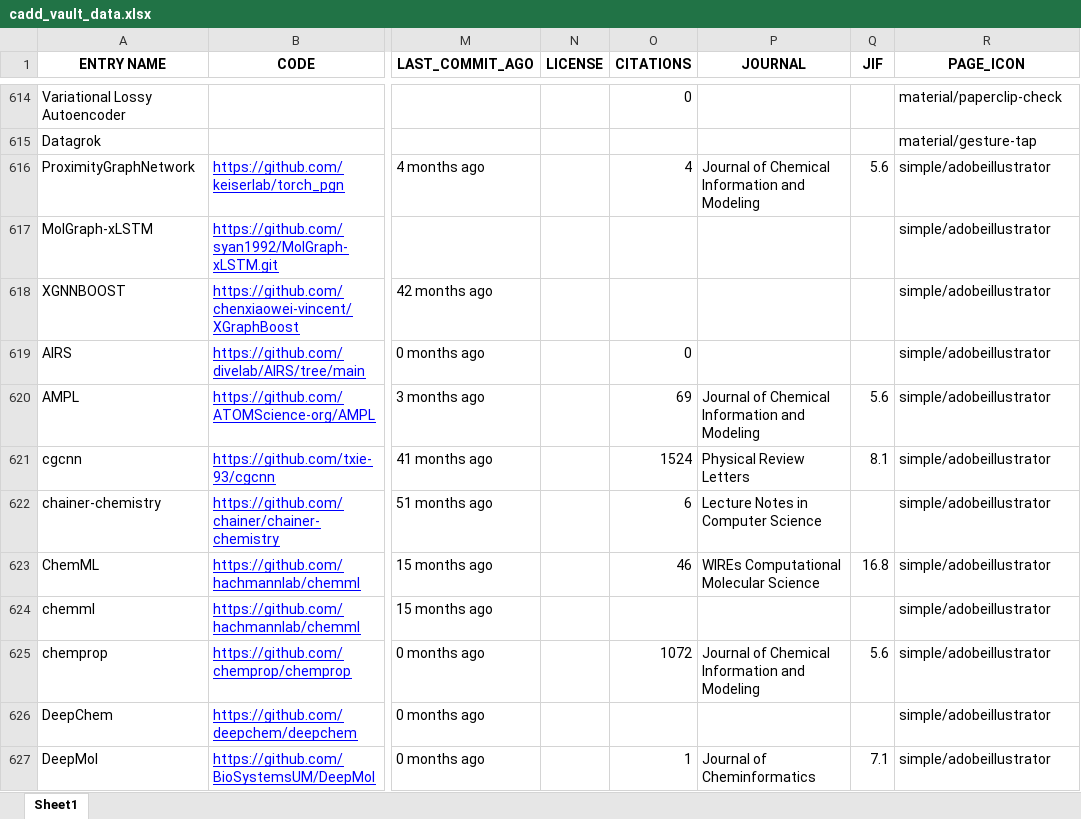
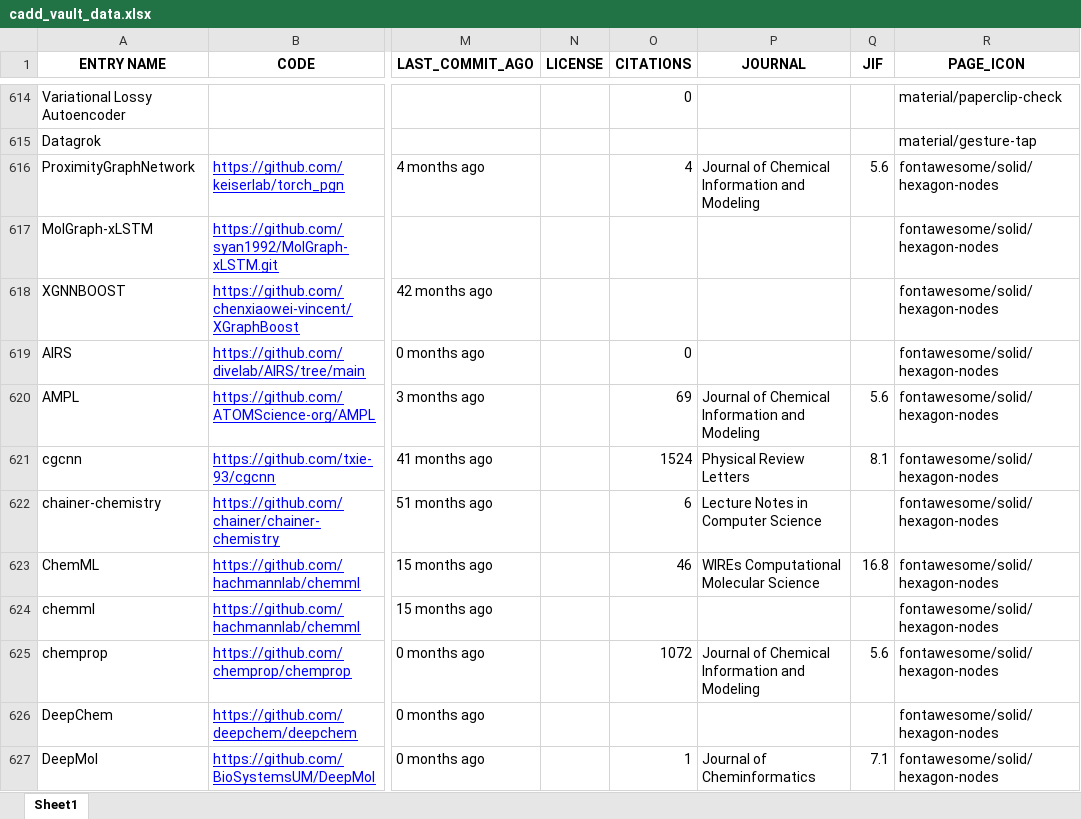
Before and after one commit to DrugBud-Suite/CADD_Vault, an Excel workbook: cadd_vault_data.xlsx, sheet Sheet1, drawn as a sheet; only a part is shown, gaps mark what is left out; values as stored, in another font and other column widths than the file's, no borders; the diff covers the shown part only; the diff names each change by its address in the sheet, - before the commit and + after, or states it on an @@ line.

Commit message:
fix icon

```diff
--- a/cadd_vault_data.xlsx (sheet Sheet1)
+++ b/cadd_vault_data.xlsx (sheet Sheet1)
-R616:R627 (PAGE_ICON): simple/adobeillustrator
+R616:R627 (PAGE_ICON): fontawesome/solid/hexagon-nodes
```
Also changed, not shown: 88 edited cells elsewhere in this sheet, 7 other files.
